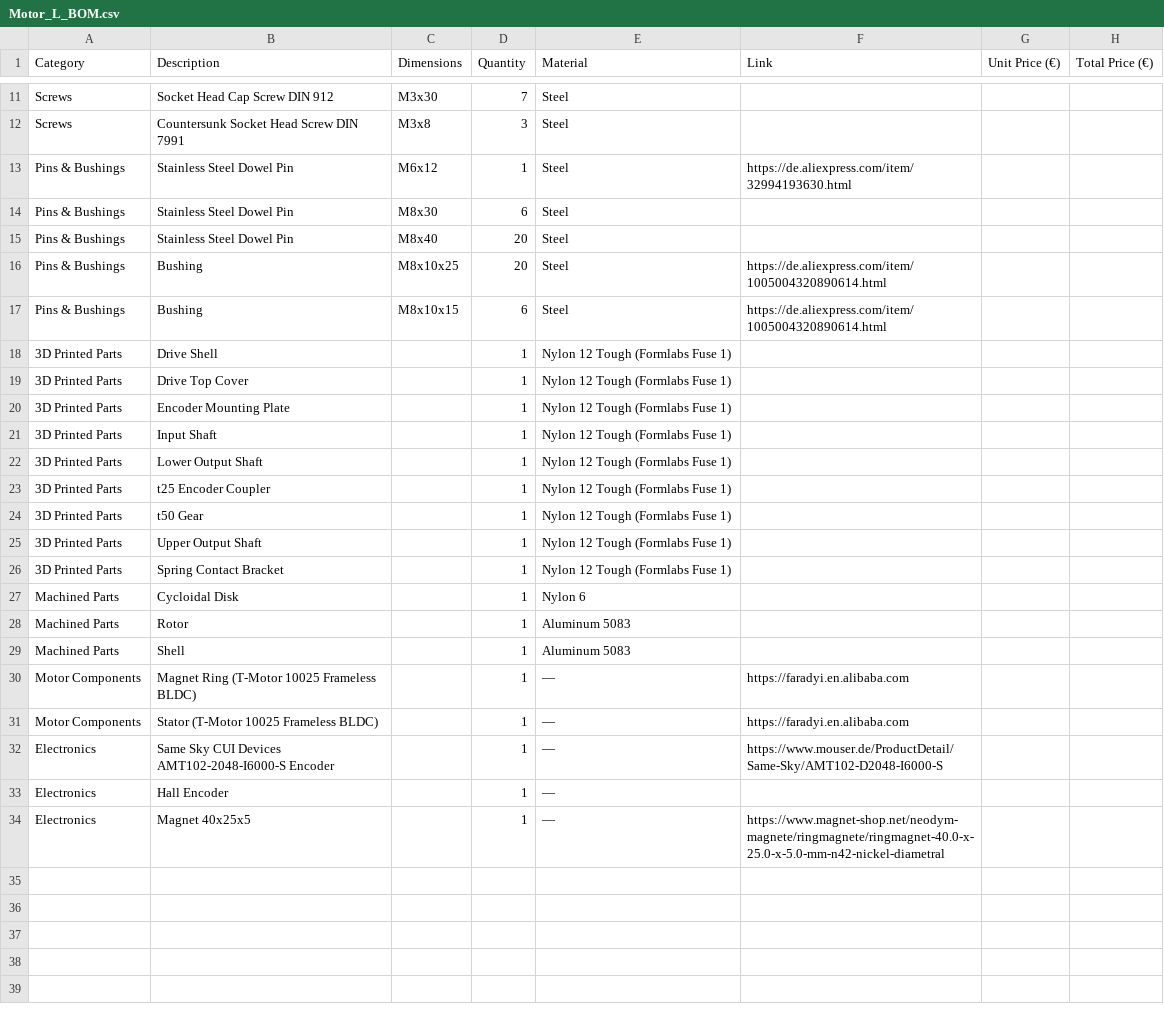
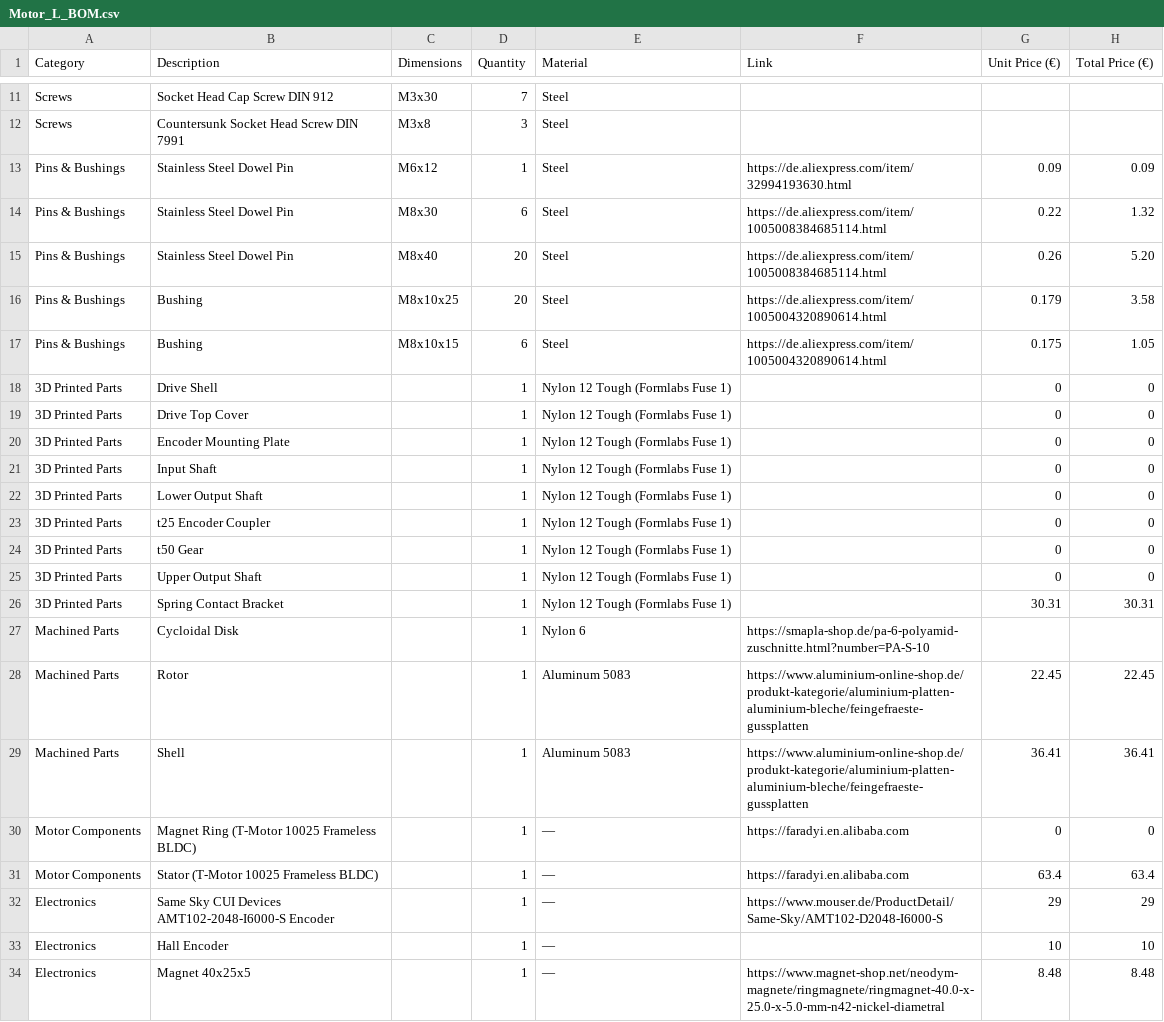
Before and after one commit to Robotik-Club-Berlin/stur_docu, a CSV file: 02 sources/bom/Motor_L_BOM.csv, drawn as a sheet; only a part is shown, gaps mark what is left out; the diff covers the shown part only.

```diff
--- a/02 sources/bom/Motor_L_BOM.csv
+++ b/02 sources/bom/Motor_L_BOM.csv
@@ -12,23 +12,23 @@ Screws,Socket Head Cap Screw DIN 912,M3x30,7,Steel,,,
 Screws,Countersunk Socket Head Screw DIN 7991,M3x8,3,Steel,,,
-Pins & Bushings,Stainless Steel Dowel Pin,M6x12,1,Steel,https://de.aliexpress.com/item/32994193630.html,,
-Pins & Bushings,Stainless Steel Dowel Pin,M8x30,6,Steel,,,
-Pins & Bushings,Stainless Steel Dowel Pin,M8x40,20,Steel,,,
-Pins & Bushings,Bushing,M8x10x25,20,Steel,https://de.aliexpress.com/item/1005004320890614.html,,
-Pins & Bushings,Bushing,M8x10x15,6,Steel,https://de.aliexpress.com/item/1005004320890614.html,,
-3D Printed Parts,Drive Shell,,1,Nylon 12 Tough (Formlabs Fuse 1),,,
-3D Printed Parts,Drive Top Cover,,1,Nylon 12 Tough (Formlabs Fuse 1),,,
-3D Printed Parts,Encoder Mounting Plate,,1,Nylon 12 Tough (Formlabs Fuse 1),,,
-3D Printed Parts,Input Shaft,,1,Nylon 12 Tough (Formlabs Fuse 1),,,
-3D Printed Parts,Lower Output Shaft,,1,Nylon 12 Tough (Formlabs Fuse 1),,,
-3D Printed Parts,t25 Encoder Coupler,,1,Nylon 12 Tough (Formlabs Fuse 1),,,
-3D Printed Parts,t50 Gear,,1,Nylon 12 Tough (Formlabs Fuse 1),,,
-3D Printed Parts,Upper Output Shaft,,1,Nylon 12 Tough (Formlabs Fuse 1),,,
-3D Printed Parts,Spring Contact Bracket,,1,Nylon 12 Tough (Formlabs Fuse 1),,,
-Machined Parts,Cycloidal Disk,,1,Nylon 6,,,
-Machined Parts,Rotor,,1,Aluminum 5083,,,
-Machined Parts,Shell,,1,Aluminum 5083,,,
-Motor Components,Magnet Ring (T-Motor 10025 Frameless BLDC),,1,—,https://faradyi.en.alibaba.com,,
-Motor Components,Stator (T-Motor 10025 Frameless BLDC),,1,—,https://faradyi.en.alibaba.com,,
-Electronics,Same Sky CUI Devices AMT102-2048-I6000-S Encoder,,1,—,https://www.mouser.de/ProductDetail/Same-Sky/AMT102-D2048-I6000-S,,
-Electronics,Hall Encoder,,1,—,,,
-Electronics,Magnet 40x25x5,,1,—,https://www.magnet-shop.net/neodym-magnete/ringmagnete/ringmagnet-40.0-x-25.0-x-5.0-mm-n42-nickel-diametral,,
+Pins & Bushings,Stainless Steel Dowel Pin,M6x12,1,Steel,https://de.aliexpress.com/item/32994193630.html,0.09,0.09
+Pins & Bushings,Stainless Steel Dowel Pin,M8x30,6,Steel,https://de.aliexpress.com/item/1005008384685114.html,0.22,1.32
+Pins & Bushings,Stainless Steel Dowel Pin,M8x40,20,Steel,https://de.aliexpress.com/item/1005008384685114.html,0.26,5.20
+Pins & Bushings,Bushing,M8x10x25,20,Steel,https://de.aliexpress.com/item/1005004320890614.html,0.179,3.58
+Pins & Bushings,Bushing,M8x10x15,6,Steel,https://de.aliexpress.com/item/1005004320890614.html,0.175,1.05
+3D Printed Parts,Drive Shell,,1,Nylon 12 Tough (Formlabs Fuse 1),,0,0
+3D Printed Parts,Drive Top Cover,,1,Nylon 12 Tough (Formlabs Fuse 1),,0,0
+3D Printed Parts,Encoder Mounting Plate,,1,Nylon 12 Tough (Formlabs Fuse 1),,0,0
+3D Printed Parts,Input Shaft,,1,Nylon 12 Tough (Formlabs Fuse 1),,0,0
+3D Printed Parts,Lower Output Shaft,,1,Nylon 12 Tough (Formlabs Fuse 1),,0,0
+3D Printed Parts,t25 Encoder Coupler,,1,Nylon 12 Tough (Formlabs Fuse 1),,0,0
+3D Printed Parts,t50 Gear,,1,Nylon 12 Tough (Formlabs Fuse 1),,0,0
+3D Printed Parts,Upper Output Shaft,,1,Nylon 12 Tough (Formlabs Fuse 1),,0,0
+3D Printed Parts,Spring Contact Bracket,,1,Nylon 12 Tough (Formlabs Fuse 1),,30.31,30.31
+Machined Parts,Cycloidal Disk,,1,Nylon 6,https://smapla-shop.de/pa-6-polyamid-zuschnitte.html?number=PA-S-10,,
+Machined Parts,Rotor,,1,Aluminum 5083,https://www.aluminium-online-shop.de/produkt-kategorie/aluminium-platten-aluminium-bleche/feingefraeste-gussplatten,22.45,22.45
+Machined Parts,Shell,,1,Aluminum 5083,https://www.aluminium-online-shop.de/produkt-kategorie/aluminium-platten-aluminium-bleche/feingefraeste-gussplatten,36.41,36.41
+Motor Components,Magnet Ring (T-Motor 10025 Frameless BLDC),,1,—,https://faradyi.en.alibaba.com,0,0
+Motor Components,Stator (T-Motor 10025 Frameless BLDC),,1,—,https://faradyi.en.alibaba.com,63.4,63.4
+Electronics,Same Sky CUI Devices AMT102-2048-I6000-S Encoder,,1,—,https://www.mouser.de/ProductDetail/Same-Sky/AMT102-D2048-I6000-S,29,29
+Electronics,Hall Encoder,,1,—,,10,10
+Electronics,Magnet 40x25x5,,1,—,https://www.magnet-shop.net/neodym-magnete/ringmagnete/ringmagnet-40.0-x-25.0-x-5.0-mm-n42-nickel-diametral,8.48,8.48
```
Also changed, not shown: 2 edited cells elsewhere in this file, 02 sources/bom/Motor_S_BOM.csv.
